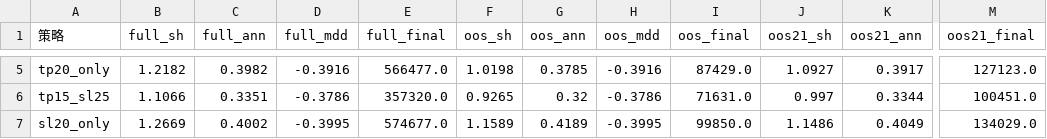
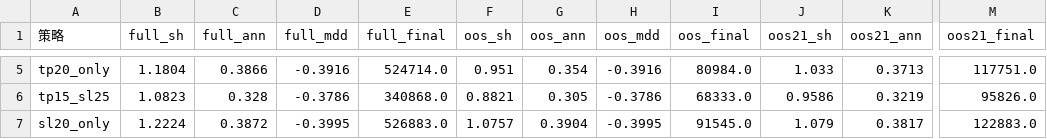
Before and after one commit to gumaomao11-cmyk/codex--, a CSV file: backtest_output/tpsl_backtest_compare.csv, drawn as a sheet; only a part is shown, gaps mark what is left out; the diff covers the shown part only; the diff names each change by its address in the sheet, - before the commit and + after, or states it on an @@ line.

```diff
--- a/backtest_output/tpsl_backtest_compare.csv
+++ b/backtest_output/tpsl_backtest_compare.csv
-B5 (full_sh): 1.2182
+B5 (full_sh): 1.1804
-C5 (full_ann): 0.3982
+C5 (full_ann): 0.3866
-E5 (full_final): 566477.0
+E5 (full_final): 524714.0
-F5 (oos_sh): 1.0198
+F5 (oos_sh): 0.951
-G5 (oos_ann): 0.3785
+G5 (oos_ann): 0.354
-I5 (oos_final): 87429.0
+I5 (oos_final): 80984.0
-J5 (oos21_sh): 1.0927
+J5 (oos21_sh): 1.033
-K5 (oos21_ann): 0.3917
+K5 (oos21_ann): 0.3713
-M5 (oos21_final): 127123.0
+M5 (oos21_final): 117751.0
-B6 (full_sh): 1.1066
+B6 (full_sh): 1.0823
-C6 (full_ann): 0.3351
+C6 (full_ann): 0.328
-E6 (full_final): 357320.0
+E6 (full_final): 340868.0
-F6 (oos_sh): 0.9265
+F6 (oos_sh): 0.8821
-G6 (oos_ann): 0.32
+G6 (oos_ann): 0.305
-I6 (oos_final): 71631.0
+I6 (oos_final): 68333.0
-J6 (oos21_sh): 0.997
+J6 (oos21_sh): 0.9586
-K6 (oos21_ann): 0.3344
+K6 (oos21_ann): 0.3219
-M6 (oos21_final): 100451.0
+M6 (oos21_final): 95826.0
-B7 (full_sh): 1.2669
+B7 (full_sh): 1.2224
-C7 (full_ann): 0.4002
+C7 (full_ann): 0.3872
-E7 (full_final): 574677.0
+E7 (full_final): 526883.0
-F7 (oos_sh): 1.1589
+F7 (oos_sh): 1.0757
-G7 (oos_ann): 0.4189
+G7 (oos_ann): 0.3904
-I7 (oos_final): 99850.0
+I7 (oos_final): 91545.0
-J7 (oos21_sh): 1.1486
+J7 (oos21_sh): 1.079
-K7 (oos21_ann): 0.4049
+K7 (oos21_ann): 0.3817
-M7 (oos21_final): 134029.0
+M7 (oos21_final): 122883.0
```
Also changed, not shown: 27 edited cells elsewhere in this file, backtest_output/current_backtest_metrics.csv, backtest_output/current_backtest_yearly.csv, 3 other files.
